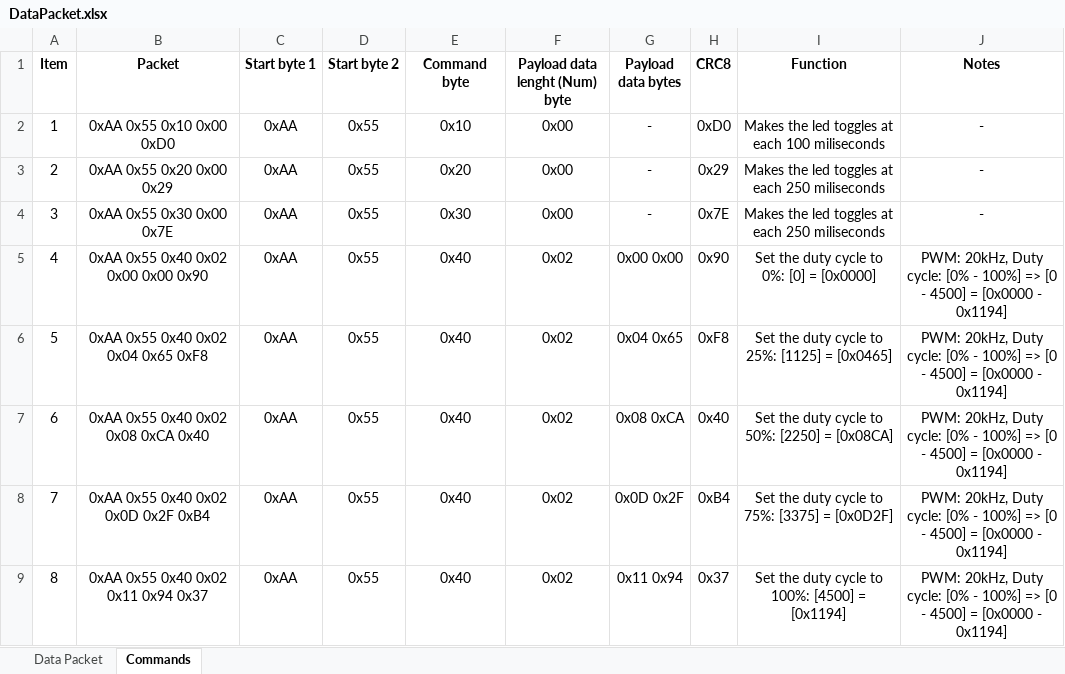
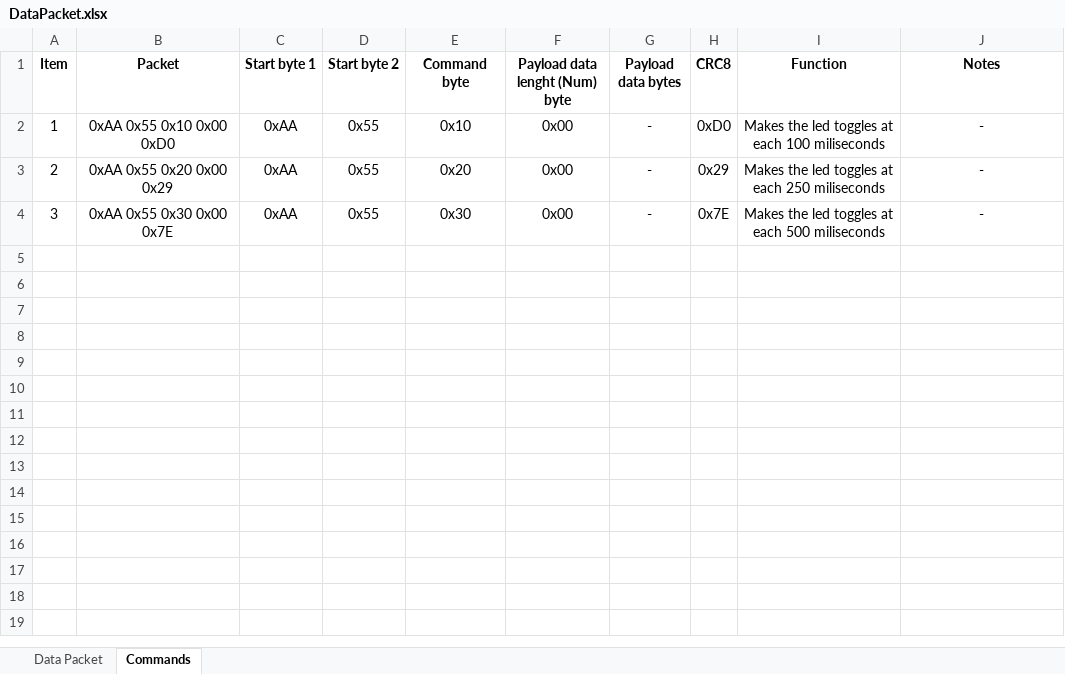
Before and after one commit to OtavioCruzatto/AdcSendRead, an Excel workbook: Resources/DataPacket/DataPacket.xlsx, sheet Commands, drawn as a sheet; values as stored, in another font and other column widths than the file's, no borders; the diff names each change by its address in the sheet, - before the commit and + after, or states it on an @@ line.

Commit message:
Added the read of the ADC (PA1 - 12 bits).
Readings sent through UART in a formatted DataPacket.

```diff
--- a/Resources/DataPacket/DataPacket.xlsx (sheet Commands)
+++ b/Resources/DataPacket/DataPacket.xlsx (sheet Commands)
-I4 (Function): Makes the led toggles at each 250 miliseconds
+I4 (Function): Makes the led toggles at each 500 miliseconds
-row 5: 4 | 0xAA 0x55 0x40 0x02 0x00 0x00 0x90 | 0xAA | 0x55 | 0x40 | 0x02 | 0x00 0x00 | 0x90 | Set the duty cycle to 0%: [0] = [0x0000] | PWM: 20kHz, Duty cycle: [0% - 100%] => [0 - 4500] = [0x0000 - 0x1194]
-row 6: 5 | 0xAA 0x55 0x40 0x02 0x04 0x65 0xF8 | 0xAA | 0x55 | 0x40 | 0x02 | 0x04 0x65 | 0xF8 | Set the duty cycle to 25%: [1125] = [0x0465] | PWM: 20kHz, Duty cycle: [0% - 100%] => [0 - 4500] = [0x0000 - 0x1194]
-row 7: 6 | 0xAA 0x55 0x40 0x02 0x08 0xCA 0x40 | 0xAA | 0x55 | 0x40 | 0x02 | 0x08 0xCA | 0x40 | Set the duty cycle to 50%: [2250] = [0x08CA] | PWM: 20kHz, Duty cycle: [0% - 100%] => [0 - 4500] = [0x0000 - 0x1194]
-row 8: 7 | 0xAA 0x55 0x40 0x02 0x0D 0x2F 0xB4 | 0xAA | 0x55 | 0x40 | 0x02 | 0x0D 0x2F | 0xB4 | Set the duty cycle to 75%: [3375] = [0x0D2F] | PWM: 20kHz, Duty cycle: [0% - 100%] => [0 - 4500] = [0x0000 - 0x1194]
-row 9: 8 | 0xAA 0x55 0x40 0x02 0x11 0x94 0x37 | 0xAA | 0x55 | 0x40 | 0x02 | 0x11 0x94 | 0x37 | Set the duty cycle to 100%: [4500] = [0x1194] | PWM: 20kHz, Duty cycle: [0% - 100%] => [0 - 4500] = [0x0000 - 0x1194]
```
Also changed, not shown: 6 other files.
